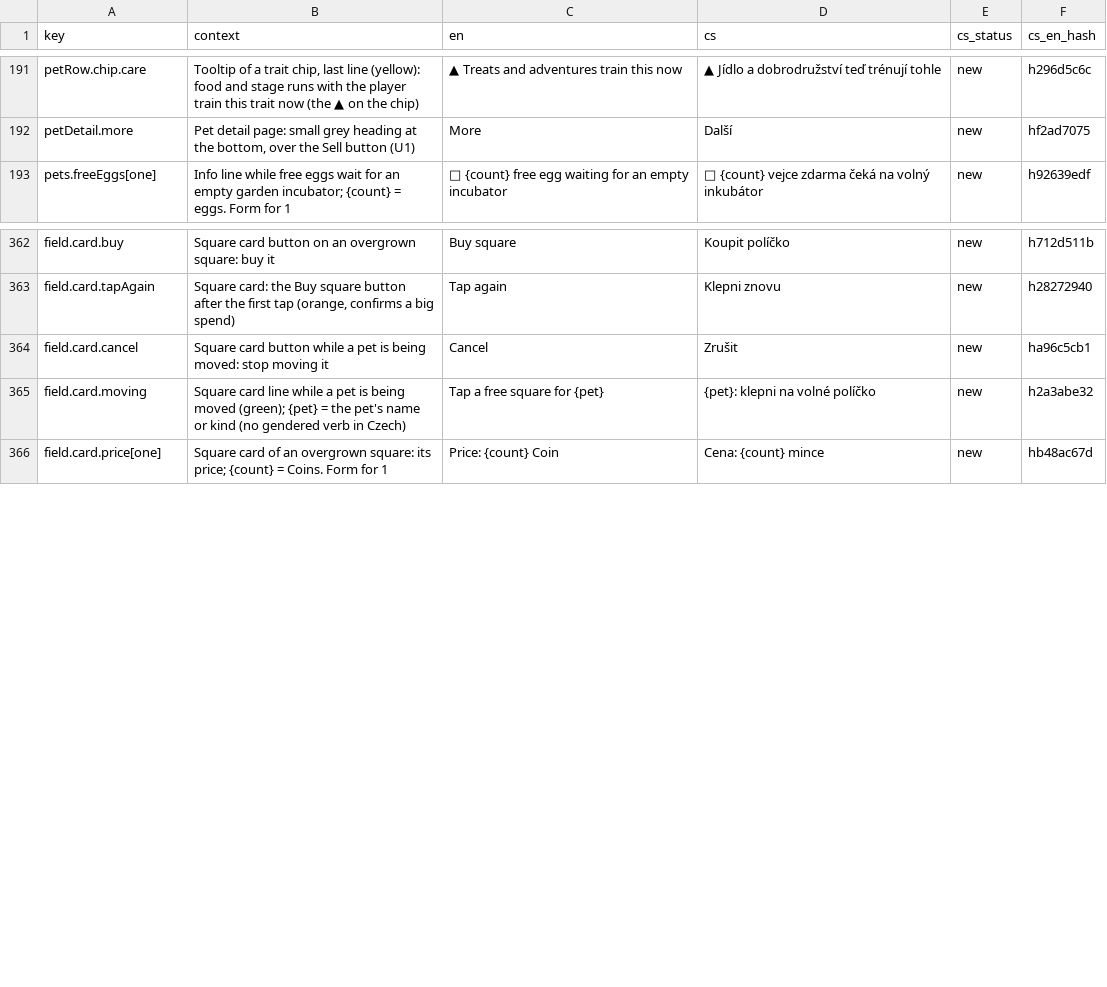
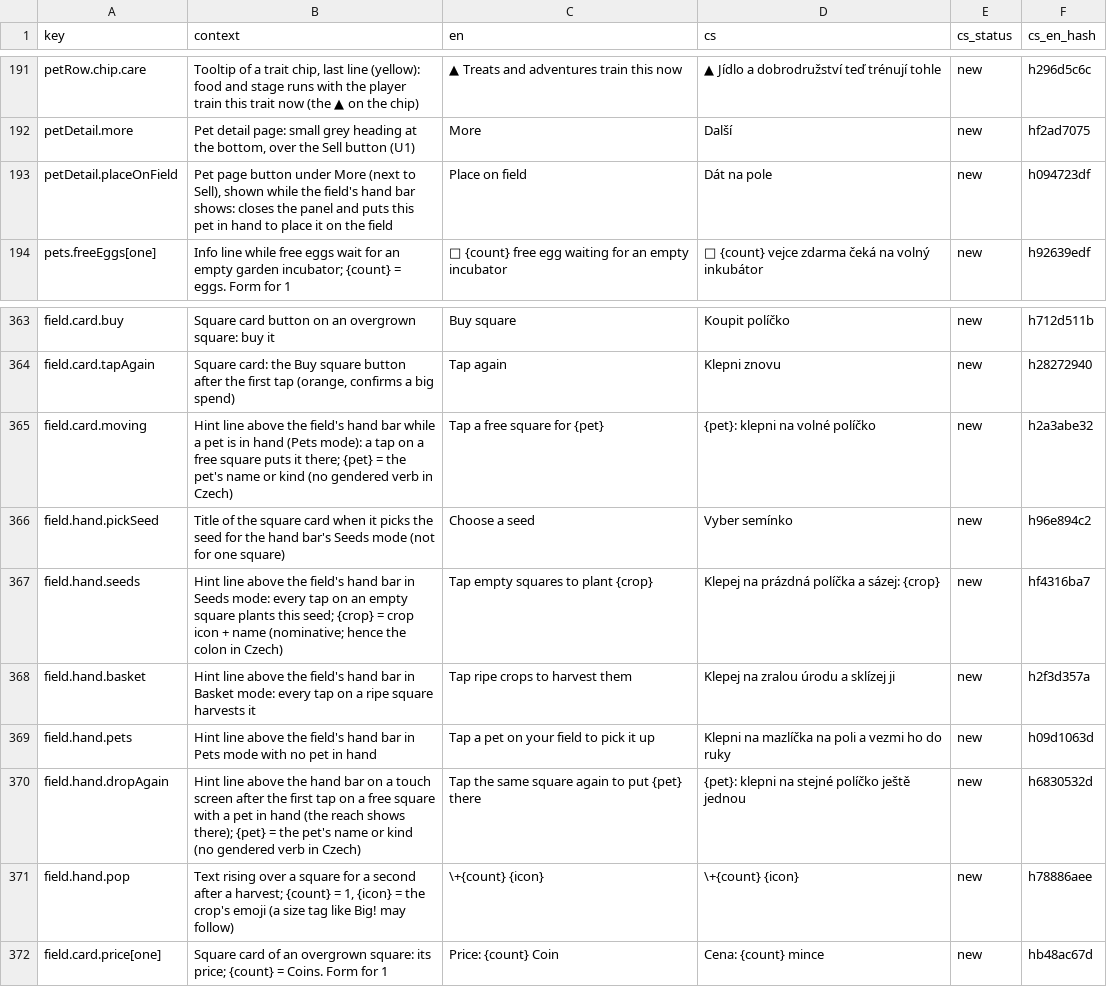
Before and after one commit to ales-re-sources/Pawvest, a CSV file: localization/strings.csv, drawn as a sheet; only a part is shown, gaps mark what is left out.

```diff
--- a/localization/strings.csv
+++ b/localization/strings.csv
@@ -192,2 +192,3 @@ petRow.chip.care,"Tooltip of a trait chip, last line (yellow): food and stage ru
 petDetail.more,"Pet detail page: small grey heading at the bottom, over the Sell button (U1)",More,Další,new,hf2ad7075
+petDetail.placeOnField,"Pet page button under More (next to Sell), shown while the field's hand bar shows: closes the panel and puts this pet in hand to place it on the field",Place on field,Dát na pole,new,h094723df
 pets.freeEggs[one],Info line while free eggs wait for an empty garden incubator; {count} = eggs. Form for 1,🎁 {count} free egg waiting for an empty incubator,🎁 {count} vejce zdarma čeká na volný inkubátor,new,h92639edf
@@ -366,4 +367,9 @@ field.card.buy,Square card button on an overgrown square: buy it,Buy square,Koup
 field.card.tapAgain,"Square card: the Buy square button after the first tap (orange, confirms a big spend)",Tap again,Klepni znovu,new,h28272940
-field.card.cancel,Square card button while a pet is being moved: stop moving it,Cancel,Zrušit,new,ha96c5cb1
-field.card.moving,Square card line while a pet is being moved (green); {pet} = the pet's name or kind (no gendered verb in Czech),Tap a free square for {pet},{pet}: klepni na volné políčko,new,h2a3abe32
+field.card.moving,Hint line above the field's hand bar while a pet is in hand (Pets mode): a tap on a free square puts it there; {pet} = the pet's name or kind (no gendered verb in Czech),Tap a free square for {pet},{pet}: klepni na volné políčko,new,h2a3abe32
+field.hand.pickSeed,Title of the square card when it picks the seed for the hand bar's Seeds mode (not for one square),Choose a seed,Vyber semínko,new,h96e894c2
+field.hand.seeds,Hint line above the field's hand bar in Seeds mode: every tap on an empty square plants this seed; {crop} = crop icon + name (nominative; hence the colon in Czech),Tap empty squares to plant {crop},Klepej na prázdná políčka a sázej: {crop},new,hf4316ba7
+field.hand.basket,Hint line above the field's hand bar in Basket mode: every tap on a ripe square harvests it,Tap ripe crops to harvest them,Klepej na zralou úrodu a sklízej ji,new,h2f3d357a
+field.hand.pets,Hint line above the field's hand bar in Pets mode with no pet in hand,Tap a pet on your field to pick it up,Klepni na mazlíčka na poli a vezmi ho do ruky,new,h09d1063d
+field.hand.dropAgain,Hint line above the hand bar on a touch screen after the first tap on a free square with a pet in hand (the reach shows there); {pet} = the pet's name or kind (no gendered verb in Czech),Tap the same square again to put {pet} there,{pet}: klepni na stejné políčko ještě jednou,new,h6830532d
+field.hand.pop,"Text rising over a square for a second after a harvest; {count} = 1, {icon} = the crop's emoji (a size tag like Big! may follow)",\+{count} {icon},\+{count} {icon},new,h78886aee
 field.card.price[one],Square card of an overgrown square: its price; {count} = Coins. Form for 1,Price: {count} Coin,Cena: {count} mince,new,hb48ac67d
```
Also changed, not shown: 12 other files.
